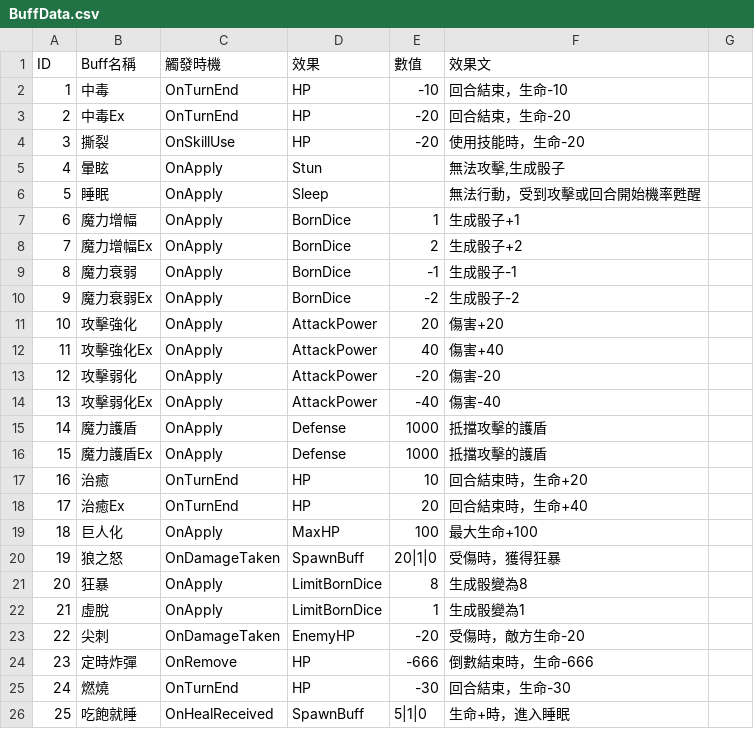
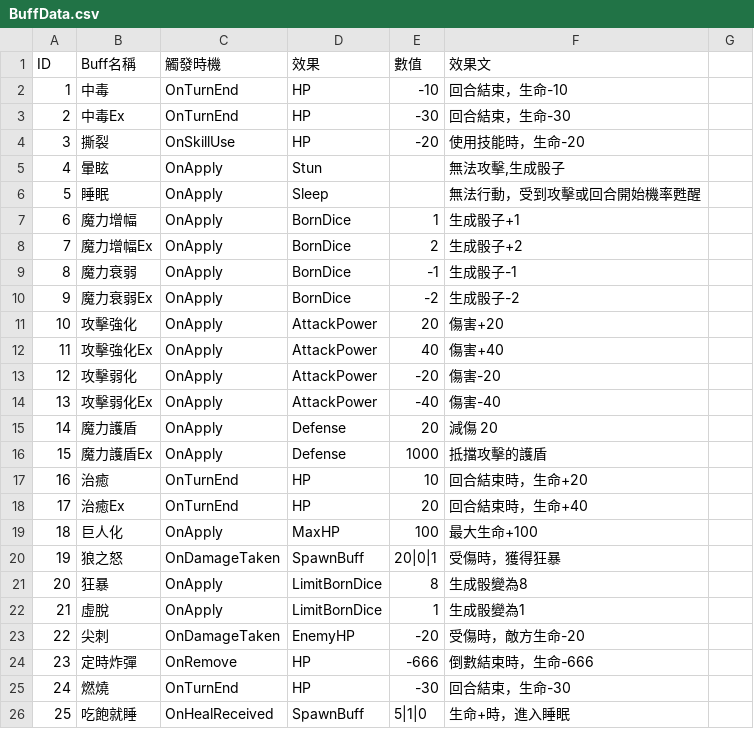
Before and after one commit to icepoleman/BattleDice, a CSV file: Assets/Resources/Language/tw/Game/BuffData.csv, drawn as a sheet; only a part is shown.

```diff
--- a/Assets/Resources/Language/tw/Game/BuffData.csv
+++ b/Assets/Resources/Language/tw/Game/BuffData.csv
@@ -2,3 +2,3 @@ ID,Buff名稱,觸發時機,效果,數值,效果文,
 1,中毒,OnTurnEnd,HP,-10,回合結束，生命-10,
-2,中毒Ex,OnTurnEnd,HP,-20,回合結束，生命-20,
+2,中毒Ex,OnTurnEnd,HP,-30,回合結束，生命-30,
 3,撕裂,OnSkillUse,HP,-20,使用技能時，生命-20,
@@ -14,3 +14,3 @@ ID,Buff名稱,觸發時機,效果,數值,效果文,
 13,攻擊弱化Ex,OnApply,AttackPower,-40,傷害-40,
-14,魔力護盾,OnApply,Defense,1000,抵擋攻擊的護盾,
+14,魔力護盾,OnApply,Defense,20,減傷 20,
 15,魔力護盾Ex,OnApply,Defense,1000,抵擋攻擊的護盾,
@@ -19,3 +19,3 @@ ID,Buff名稱,觸發時機,效果,數值,效果文,
 18,巨人化,OnApply,MaxHP,100,最大生命+100,
-19,狼之怒,OnDamageTaken,SpawnBuff,20|1|0,受傷時，獲得狂暴,
+19,狼之怒,OnDamageTaken,SpawnBuff,20|0|1,受傷時，獲得狂暴,
 20,狂暴,OnApply,LimitBornDice,8,生成骰變為8,
```
Also changed, not shown: Assets/Resources/Language/tw/Game/skill.csv, 32 other files.
